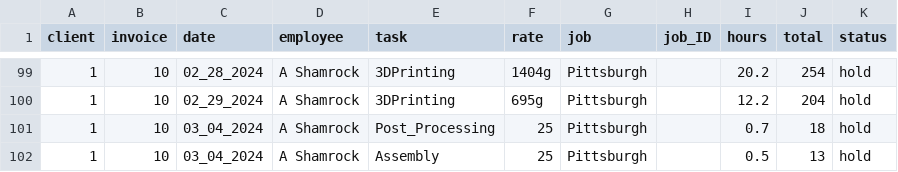
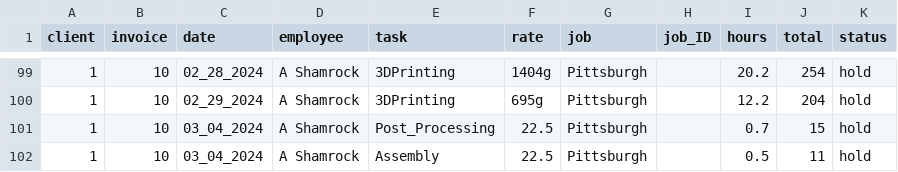
Before and after one commit to ashamrock/TestTable, a CSV file: db.csv, drawn as a sheet; only a part is shown, gaps mark what is left out.

Commit message:
Update db.csv

```diff
--- a/db.csv
+++ b/db.csv
@@ -100,3 +100,3 @@ client,invoice,date,employee,task,rate,job,job_ID,hours,total,status
 1,10,02_29_2024,A Shamrock,3DPrinting,695g,Pittsburgh,,12.2,204,hold
-1,10,03_04_2024,A Shamrock,Post_Processing,25,Pittsburgh,,0.7,18,hold
-1,10,03_04_2024,A Shamrock,Assembly,25,Pittsburgh,,0.5,13,hold
+1,10,03_04_2024,A Shamrock,Post_Processing,22.5,Pittsburgh,,0.7,15,hold
+1,10,03_04_2024,A Shamrock,Assembly,22.5,Pittsburgh,,0.5,11,hold
```
